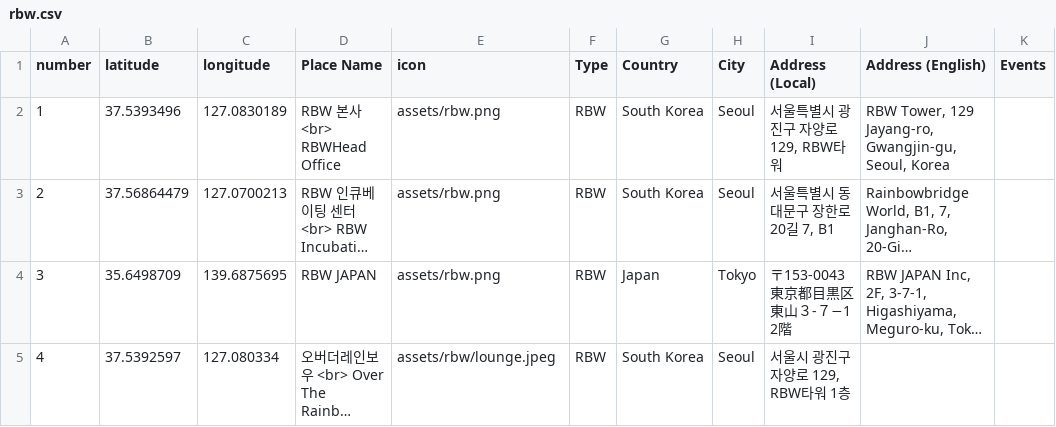
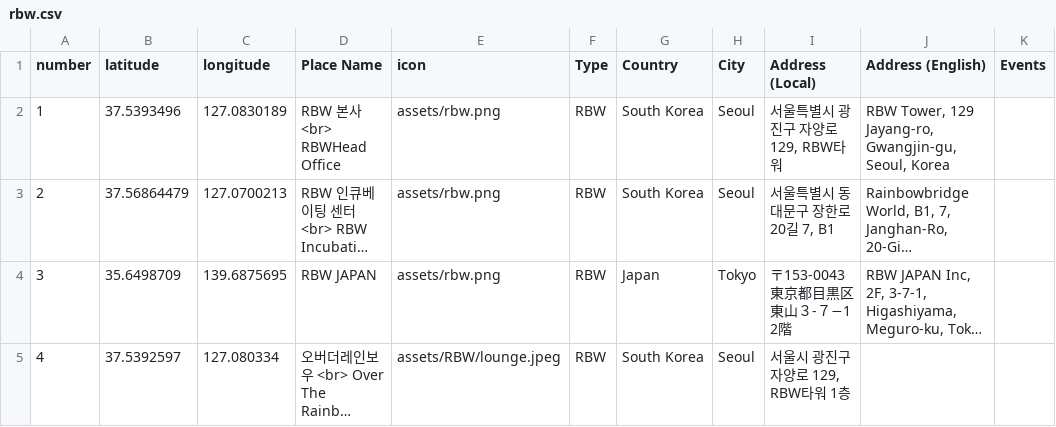
Before and after one commit to jusphonia1224/GEOG575Project, a CSV file: assets/csv/rbw.csv, drawn as a sheet; only a part is shown; long unchanged cells end in …; the diff names each change by its address in the sheet, - before the commit and + after, or states it on an @@ line.

Commit message:
Change of image address
rbw->RBW

```diff
--- a/assets/csv/rbw.csv
+++ b/assets/csv/rbw.csv
-E5 (icon): assets/rbw/lounge.jpeg
+E5 (icon): assets/RBW/lounge.jpeg
```
Also changed, not shown: 1 other file.
